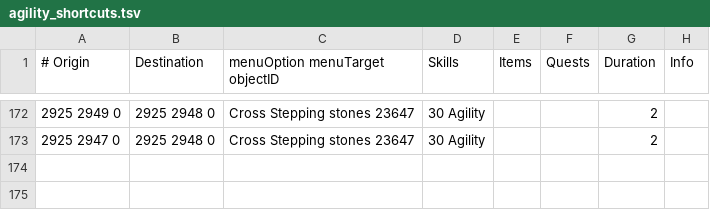
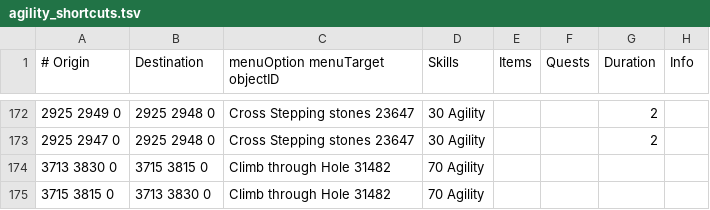
Before and after one commit to NewGenEng/Microbot, a TSV file: runelite-client/src/main/resources/net/runelite/client/plugins/microbot/shortestpath/agility_shortcuts.tsv, drawn as a sheet; only a part is shown, gaps mark what is left out; the diff names each change by its address in the sheet, - before the commit and + after, or states it on an @@ line.

Commit message:
-Added fossil island shortcut near hardwood trees

```diff
--- a/runelite-client/src/main/resources/net/runelite/client/plugins/microbot/shortestpath/agility_shortcuts.tsv
+++ b/runelite-client/src/main/resources/net/runelite/client/plugins/microbot/shortestpath/agility_shortcuts.tsv
+row 174: 3713 3830 0 | 3715 3815 0 | Climb through Hole 31482 | 70 Agility
+row 175: 3715 3815 0 | 3713 3830 0 | Climb through Hole 31482 | 70 Agility
```
